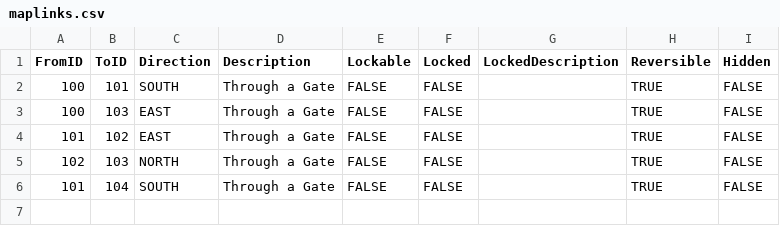
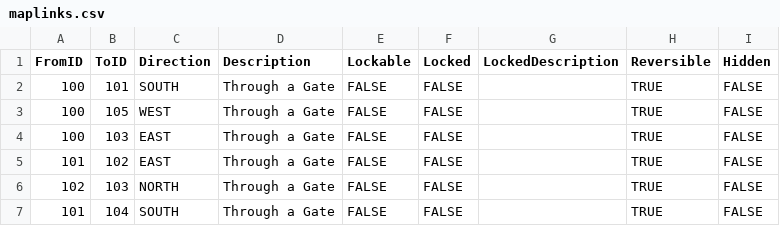
Before and after one commit to kwoolter/Nimrod, a CSV file: model/Squoids_data/maplinks.csv, drawn as a sheet.

```diff
--- a/model/Squoids_data/maplinks.csv
+++ b/model/Squoids_data/maplinks.csv
@@ -2,2 +2,3 @@ FromID,ToID,Direction,Description,Lockable,Locked,LockedDescription,Reversible,H
 100,101,SOUTH,Through a Gate,FALSE,FALSE,,TRUE,FALSE
+100,105,WEST,Through a Gate,FALSE,FALSE,,TRUE,FALSE
 100,103,EAST,Through a Gate,FALSE,FALSE,,TRUE,FALSE
```
Also changed, not shown: model/Squoids_data/default_floor_layouts.csv, 3 other files.
